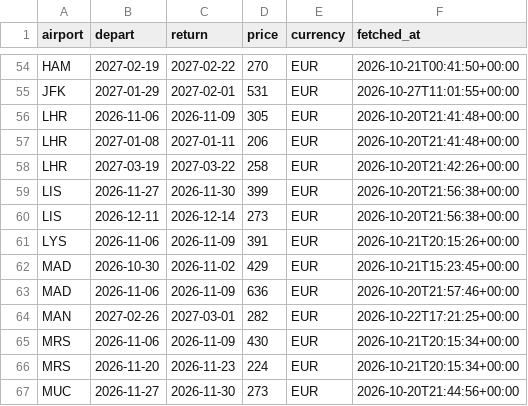
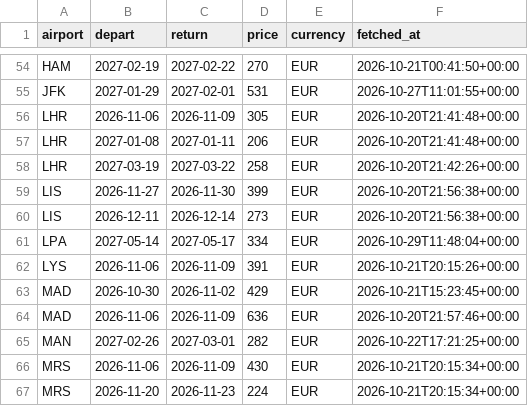
Before and after one commit to clombion/kiz-radar, a CSV file: docs/data/fares.csv, drawn as a sheet; only a part is shown, gaps mark what is left out; the shorter side is filled out with more unchanged rows; the diff names each change by its address in the sheet, - before the commit and + after, or states it on an @@ line.

```diff
--- a/docs/data/fares.csv
+++ b/docs/data/fares.csv
+row 61: LPA | 2027-05-14 | 2027-05-17 | 334 | EUR | 2026-10-29T11:48:04+00:00
```
Also changed, not shown: pipeline/fare_jobs.csv.
